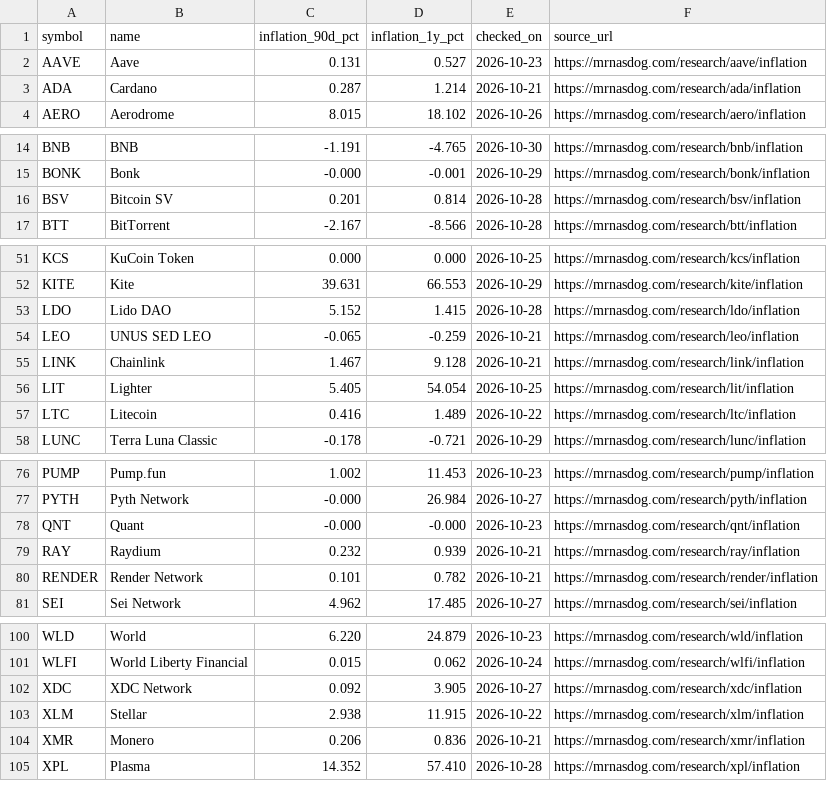
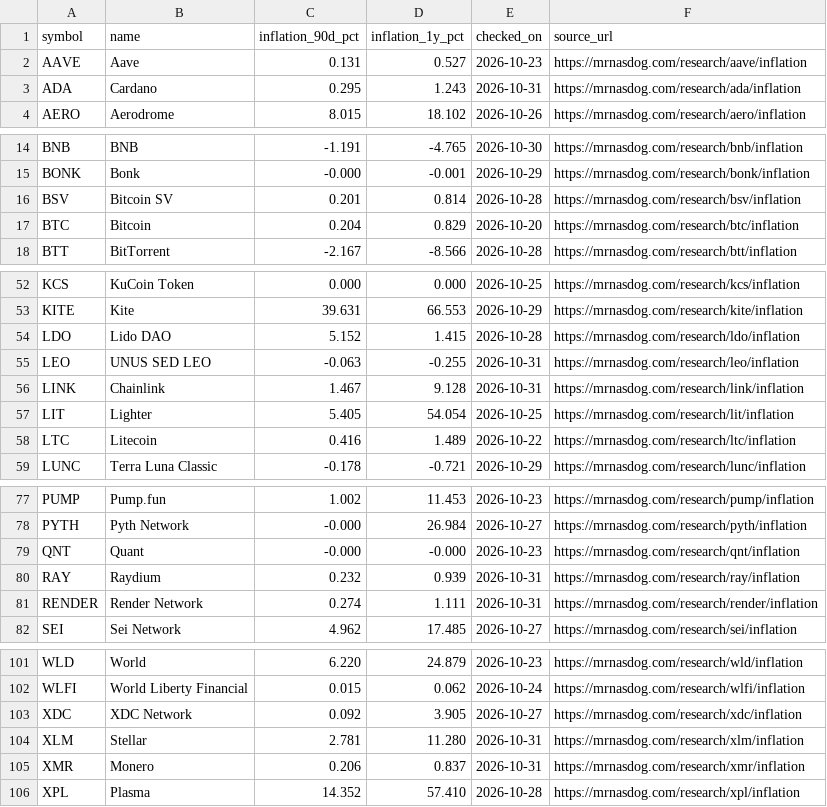
Before and after one commit to jeevansongmy-spec/mrnasdog-articles, a CSV file: data/true-inflation.csv, drawn as a sheet; only a part is shown, gaps mark what is left out; the diff covers the shown part only.

```diff
--- a/data/true-inflation.csv
+++ b/data/true-inflation.csv
@@ -2,3 +2,3 @@ symbol,name,inflation_90d_pct,inflation_1y_pct,checked_on,source_url
 AAVE,Aave,0.131,0.527,2026-10-23,https://mrnasdog.com/research/aave/inflation
-ADA,Cardano,0.287,1.214,2026-10-21,https://mrnasdog.com/research/ada/inflation
+ADA,Cardano,0.295,1.243,2026-10-31,https://mrnasdog.com/research/ada/inflation
 AERO,Aerodrome,8.015,18.102,2026-10-26,https://mrnasdog.com/research/aero/inflation
@@ -16,2 +16,3 @@ BONK,Bonk,-0.000,-0.001,2026-10-29,https://mrnasdog.com/research/bonk/inflation
 BSV,Bitcoin SV,0.201,0.814,2026-10-28,https://mrnasdog.com/research/bsv/inflation
+BTC,Bitcoin,0.204,0.829,2026-10-20,https://mrnasdog.com/research/btc/inflation
 BTT,BitTorrent,-2.167,-8.566,2026-10-28,https://mrnasdog.com/research/btt/inflation
@@ -53,4 +54,4 @@ KITE,Kite,39.631,66.553,2026-10-29,https://mrnasdog.com/research/kite/inflation
 LDO,Lido DAO,5.152,1.415,2026-10-28,https://mrnasdog.com/research/ldo/inflation
-LEO,UNUS SED LEO,-0.065,-0.259,2026-10-21,https://mrnasdog.com/research/leo/inflation
-LINK,Chainlink,1.467,9.128,2026-10-21,https://mrnasdog.com/research/link/inflation
+LEO,UNUS SED LEO,-0.063,-0.255,2026-10-31,https://mrnasdog.com/research/leo/inflation
+LINK,Chainlink,1.467,9.128,2026-10-31,https://mrnasdog.com/research/link/inflation
 LIT,Lighter,5.405,54.054,2026-10-25,https://mrnasdog.com/research/lit/inflation
@@ -78,4 +79,4 @@ PYTH,Pyth Network,-0.000,26.984,2026-10-27,https://mrnasdog.com/research/pyth/in
 QNT,Quant,-0.000,-0.000,2026-10-23,https://mrnasdog.com/research/qnt/inflation
-RAY,Raydium,0.232,0.939,2026-10-21,https://mrnasdog.com/research/ray/inflation
-RENDER,Render Network,0.101,0.782,2026-10-21,https://mrnasdog.com/research/render/inflation
+RAY,Raydium,0.232,0.939,2026-10-31,https://mrnasdog.com/research/ray/inflation
+RENDER,Render Network,0.274,1.111,2026-10-31,https://mrnasdog.com/research/render/inflation
 SEI,Sei Network,4.962,17.485,2026-10-27,https://mrnasdog.com/research/sei/inflation
@@ -102,4 +103,4 @@ WLFI,World Liberty Financial,0.015,0.062,2026-10-24,https://mrnasdog.com/researc
 XDC,XDC Network,0.092,3.905,2026-10-27,https://mrnasdog.com/research/xdc/inflation
-XLM,Stellar,2.938,11.915,2026-10-22,https://mrnasdog.com/research/xlm/inflation
-XMR,Monero,0.206,0.836,2026-10-21,https://mrnasdog.com/research/xmr/inflation
+XLM,Stellar,2.781,11.280,2026-10-31,https://mrnasdog.com/research/xlm/inflation
+XMR,Monero,0.206,0.837,2026-10-31,https://mrnasdog.com/research/xmr/inflation
 XPL,Plasma,14.352,57.410,2026-10-28,https://mrnasdog.com/research/xpl/inflation
```
Also changed, not shown: 7 edited cells elsewhere in this file.
